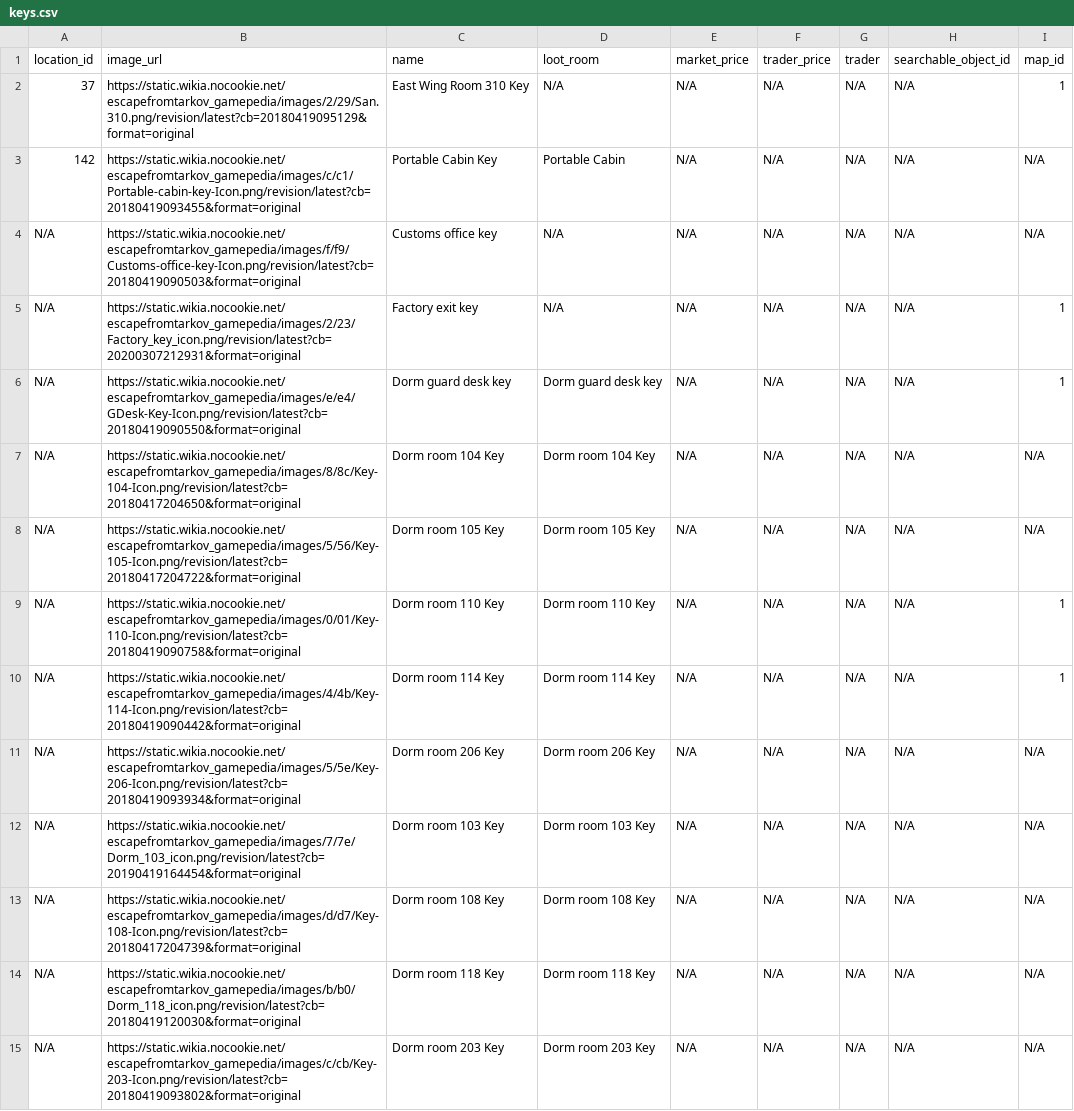
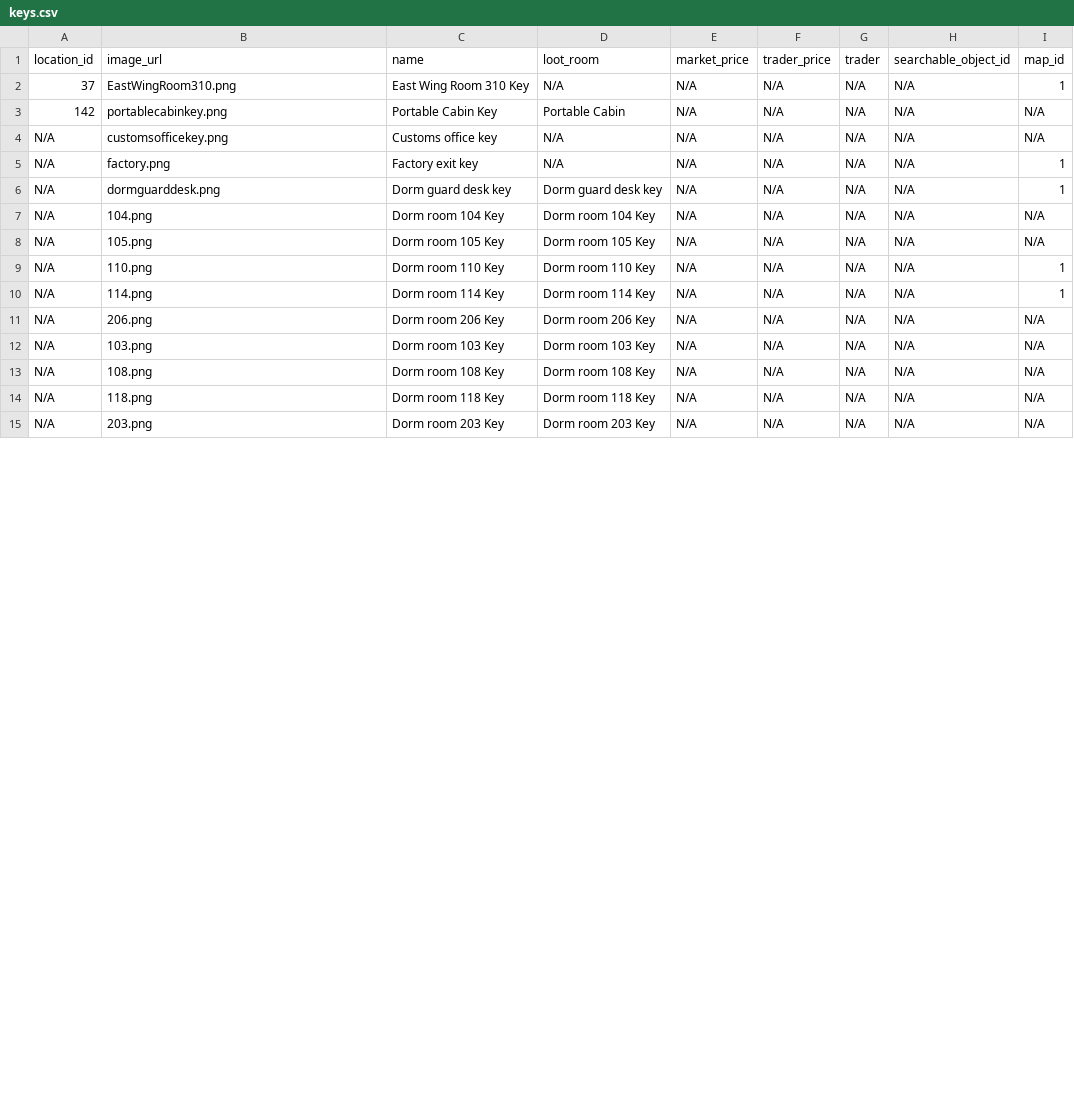
Before and after one commit to Artyvas/Tarkov_Tools, a CSV file: db/keys.csv, drawn as a sheet; only a part is shown; the diff covers the shown part only.

Commit message:
Loads in new test image - populates map with fake data - corrects some model issues

```diff
--- a/db/keys.csv
+++ b/db/keys.csv
@@ -1,15 +1,15 @@
 location_id,image_url,name,loot_room,market_price,trader_price,trader,searchable_object_id,map_id
-37,https://static.wikia.nocookie.net/escapefromtarkov_gamepedia/images/2/29/San.310.png/revision/latest?cb=20180419095129&format=original,East Wing Room 310 Key,N/A,N/A,N/A,N/A,N/A,1
-142,https://static.wikia.nocookie.net/escapefromtarkov_gamepedia/images/c/c1/Portable-cabin-key-Icon.png/revision/latest?cb=20180419093455&format=original,Portable Cabin Key,Portable Cabin,N/A,N/A,N/A,N/A,N/A
-N/A,https://static.wikia.nocookie.net/escapefromtarkov_gamepedia/images/f/f9/Customs-office-key-Icon.png/revision/latest?cb=20180419090503&format=original,Customs office key,N/A,N/A,N/A,N/A,N/A,N/A
-N/A,https://static.wikia.nocookie.net/escapefromtarkov_gamepedia/images/2/23/Factory_key_icon.png/revision/latest?cb=20200307212931&format=original,Factory exit key,N/A,N/A,N/A,N/A,N/A,1
-N/A,https://static.wikia.nocookie.net/escapefromtarkov_gamepedia/images/e/e4/GDesk-Key-Icon.png/revision/latest?cb=20180419090550&format=original,Dorm guard desk key,Dorm guard desk key,N/A,N/A,N/A,N/A,1
-N/A,https://static.wikia.nocookie.net/escapefromtarkov_gamepedia/images/8/8c/Key-104-Icon.png/revision/latest?cb=20180417204650&format=original,Dorm room 104 Key,Dorm room 104 Key,N/A,N/A,N/A,N/A,N/A
-N/A,https://static.wikia.nocookie.net/escapefromtarkov_gamepedia/images/5/56/Key-105-Icon.png/revision/latest?cb=20180417204722&format=original,Dorm room 105 Key,Dorm room 105 Key,N/A,N/A,N/A,N/A,N/A
-N/A,https://static.wikia.nocookie.net/escapefromtarkov_gamepedia/images/0/01/Key-110-Icon.png/revision/latest?cb=20180419090758&format=original,Dorm room 110 Key,Dorm room 110 Key,N/A,N/A,N/A,N/A,1
-N/A,https://static.wikia.nocookie.net/escapefromtarkov_gamepedia/images/4/4b/Key-114-Icon.png/revision/latest?cb=20180419090442&format=original,Dorm room 114 Key,Dorm room 114 Key,N/A,N/A,N/A,N/A,1
-N/A,https://static.wikia.nocookie.net/escapefromtarkov_gamepedia/images/5/5e/Key-206-Icon.png/revision/latest?cb=20180419093934&format=original,Dorm room 206 Key,Dorm room 206 Key,N/A,N/A,N/A,N/A,N/A
-N/A,https://static.wikia.nocookie.net/escapefromtarkov_gamepedia/images/7/7e/Dorm_103_icon.png/revision/latest?cb=20190419164454&format=original,Dorm room 103 Key,Dorm room 103 Key,N/A,N/A,N/A,N/A,N/A
-N/A,https://static.wikia.nocookie.net/escapefromtarkov_gamepedia/images/d/d7/Key-108-Icon.png/revision/latest?cb=20180417204739&format=original,Dorm room 108 Key,Dorm room 108 Key,N/A,N/A,N/A,N/A,N/A
-N/A,https://static.wikia.nocookie.net/escapefromtarkov_gamepedia/images/b/b0/Dorm_118_icon.png/revision/latest?cb=20180419120030&format=original,Dorm room 118 Key,Dorm room 118 Key,N/A,N/A,N/A,N/A,N/A
-N/A,https://static.wikia.nocookie.net/escapefromtarkov_gamepedia/images/c/cb/Key-203-Icon.png/revision/latest?cb=20180419093802&format=original,Dorm room 203 Key,Dorm room 203 Key,N/A,N/A,N/A,N/A,N/A
+37,EastWingRoom310.png,East Wing Room 310 Key,N/A,N/A,N/A,N/A,N/A,1
+142,portablecabinkey.png,Portable Cabin Key,Portable Cabin,N/A,N/A,N/A,N/A,N/A
+N/A,customsofficekey.png,Customs office key,N/A,N/A,N/A,N/A,N/A,N/A
+N/A,factory.png,Factory exit key,N/A,N/A,N/A,N/A,N/A,1
+N/A,dormguarddesk.png,Dorm guard desk key,Dorm guard desk key,N/A,N/A,N/A,N/A,1
+N/A,104.png,Dorm room 104 Key,Dorm room 104 Key,N/A,N/A,N/A,N/A,N/A
+N/A,105.png,Dorm room 105 Key,Dorm room 105 Key,N/A,N/A,N/A,N/A,N/A
+N/A,110.png,Dorm room 110 Key,Dorm room 110 Key,N/A,N/A,N/A,N/A,1
+N/A,114.png,Dorm room 114 Key,Dorm room 114 Key,N/A,N/A,N/A,N/A,1
+N/A,206.png,Dorm room 206 Key,Dorm room 206 Key,N/A,N/A,N/A,N/A,N/A
+N/A,103.png,Dorm room 103 Key,Dorm room 103 Key,N/A,N/A,N/A,N/A,N/A
+N/A,108.png,Dorm room 108 Key,Dorm room 108 Key,N/A,N/A,N/A,N/A,N/A
+N/A,118.png,Dorm room 118 Key,Dorm room 118 Key,N/A,N/A,N/A,N/A,N/A
+N/A,203.png,Dorm room 203 Key,Dorm room 203 Key,N/A,N/A,N/A,N/A,N/A
```
Also changed, not shown: 18 edited cells elsewhere in this file, 4 other files.
